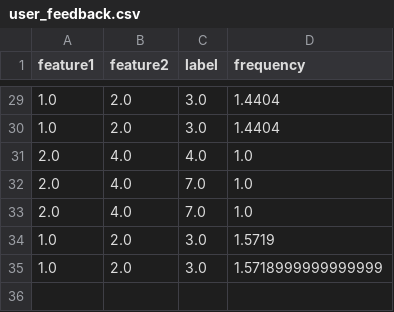
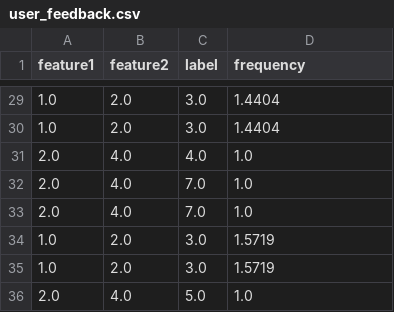
Before and after one commit to engaks826/my-re-app, a CSV file: user_feedback.csv, drawn as a sheet; only a part is shown, gaps mark what is left out.

Commit message:
📝 Add/update feedback

```diff
--- a/user_feedback.csv
+++ b/user_feedback.csv
@@ -34,2 +34,3 @@ feature1,feature2,label,frequency
 1.0,2.0,3.0,1.5719
-1.0,2.0,3.0,1.5718999999999999
+1.0,2.0,3.0,1.5719
+2.0,4.0,5.0,1.0
```
